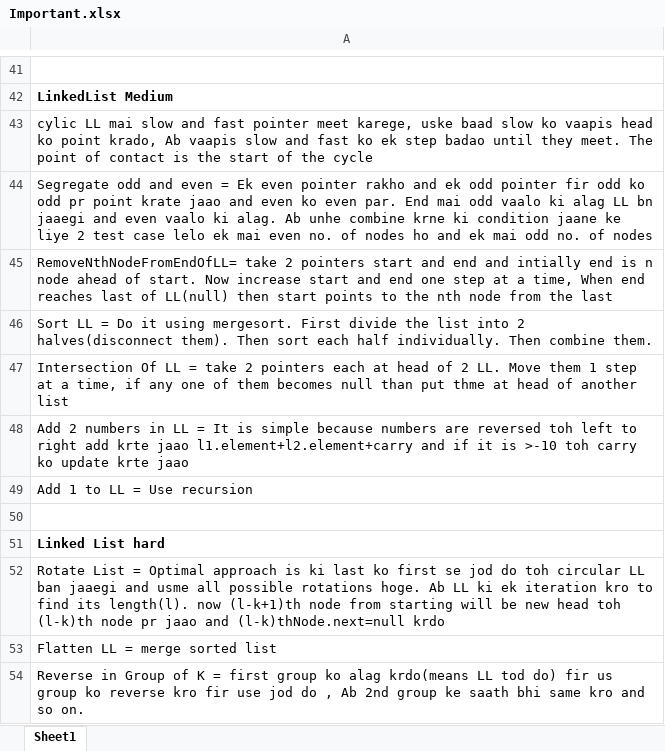
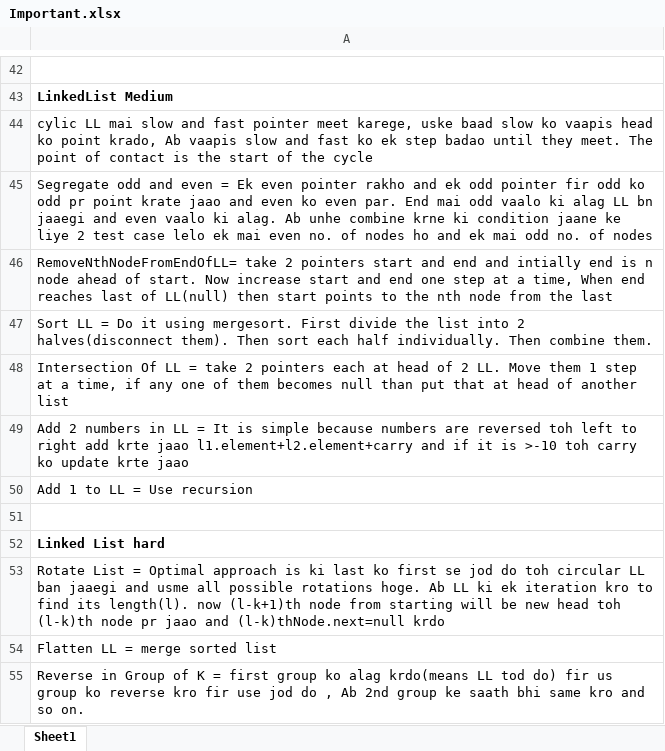
Before and after one commit to shrey-007/StriverA2Z, an Excel workbook: Important.xlsx, sheet Sheet1, drawn as a sheet; only a part is shown, gaps mark what is left out; values as stored, in another font and other column widths than the file's, no borders; addresses are those after the commit; the diff covers the shown part only; the diff names each change by its address in the sheet, - before the commit and + after, or states it on an @@ line.

```diff
--- a/Important.xlsx (sheet Sheet1)
+++ b/Important.xlsx (sheet Sheet1)
-A48: …than put thme at head…
+A48: …than put that at head…
```
Also changed, not shown: 4 added rows, 1 removed row and 8 edited cells elsewhere in this sheet, 39 other files.
